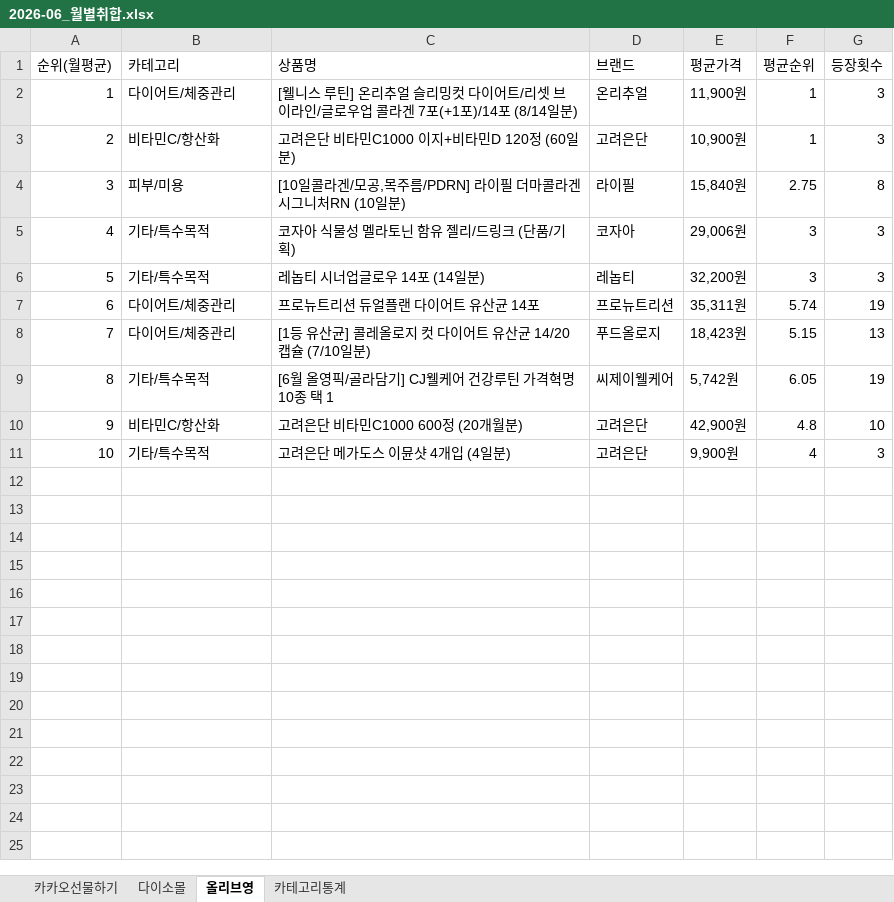
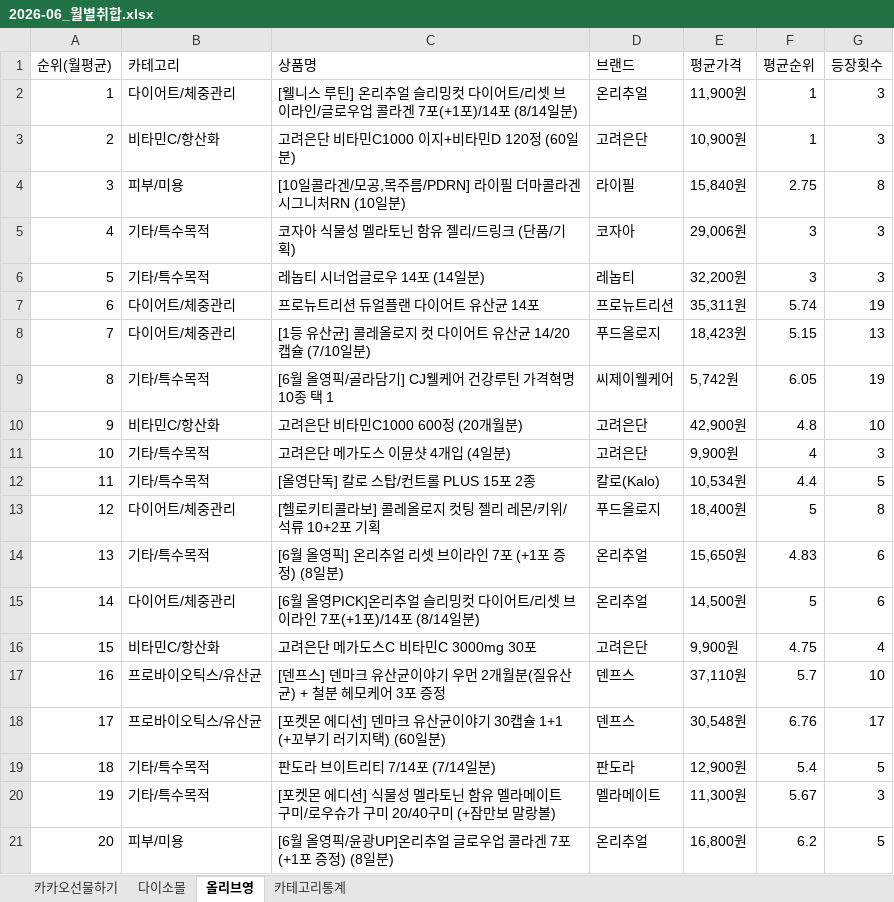
Before and after one commit to primexx98-sudo/Health-Ranking, an Excel workbook: data/monthly/2026-06_월별취합.xlsx, sheet 올리브영, drawn as a sheet; values as stored, in another font and other column widths than the file's, no borders; the diff names each change by its address in the sheet, - before the commit and + after, or states it on an @@ line.

```diff
--- a/data/monthly/2026-06_월별취합.xlsx (sheet 올리브영)
+++ b/data/monthly/2026-06_월별취합.xlsx (sheet 올리브영)
+row 12: 11 | 기타/특수목적 | [올영단독] 칼로 스탑/컨트롤 PLUS 15포 2종 | 칼로(Kalo) | 10,534원 | 4.4 | 5
+row 13: 12 | 다이어트/체중관리 | [헬로키티콜라보] 콜레올로지 컷팅 젤리 레몬/키위/석류 10+2포 기획 | 푸드올로지 | 18,400원 | 5 | 8
+row 14: 13 | 기타/특수목적 | [6월 올영픽] 온리추얼 리셋 브이라인 7포 (+1포 증정) (8일분) | 온리추얼 | 15,650원 | 4.83 | 6
+row 15: 14 | 다이어트/체중관리 | [6월 올영PICK]온리추얼 슬리밍컷 다이어트/리셋 브이라인 7포(+1포)/14포 (8/14일분) | 온리추얼 | 14,500원 | 5 | 6
+row 16: 15 | 비타민C/항산화 | 고려은단 메가도스C 비타민C 3000mg 30포 | 고려은단 | 9,900원 | 4.75 | 4
+row 17: 16 | 프로바이오틱스/유산균 | [덴프스] 덴마크 유산균이야기 우먼 2개월분(질유산균) + 철분 헤모케어 3포 증정 | 덴프스 | 37,110원 | 5.7 | 10
+row 18: 17 | 프로바이오틱스/유산균 | [포켓몬 에디션] 덴마크 유산균이야기 30캡슐 1+1 (+꼬부기 러기지택) (60일분) | 덴프스 | 30,548원 | 6.76 | 17
+row 19: 18 | 기타/특수목적 | 판도라 브이트리티 7/14포 (7/14일분) | 판도라 | 12,900원 | 5.4 | 5
+row 20: 19 | 기타/특수목적 | [포켓몬 에디션] 식물성 멜라토닌 함유 멜라메이트 구미/로우슈가 구미 20/40구미 (+잠만보 말랑볼) | 멜라메이트 | 11,300원 | 5.67 | 3
+row 21: 20 | 피부/미용 | [6월 올영픽/윤광UP]온리추얼 글로우업 콜라겐 7포 (+1포 증정) (8일분) | 온리추얼 | 16,800원 | 6.2 | 5
```
Also changed, not shown: sheet 다이소몰, sheet 카카오선물하기, sheet 카테고리통계, 5 other files.
